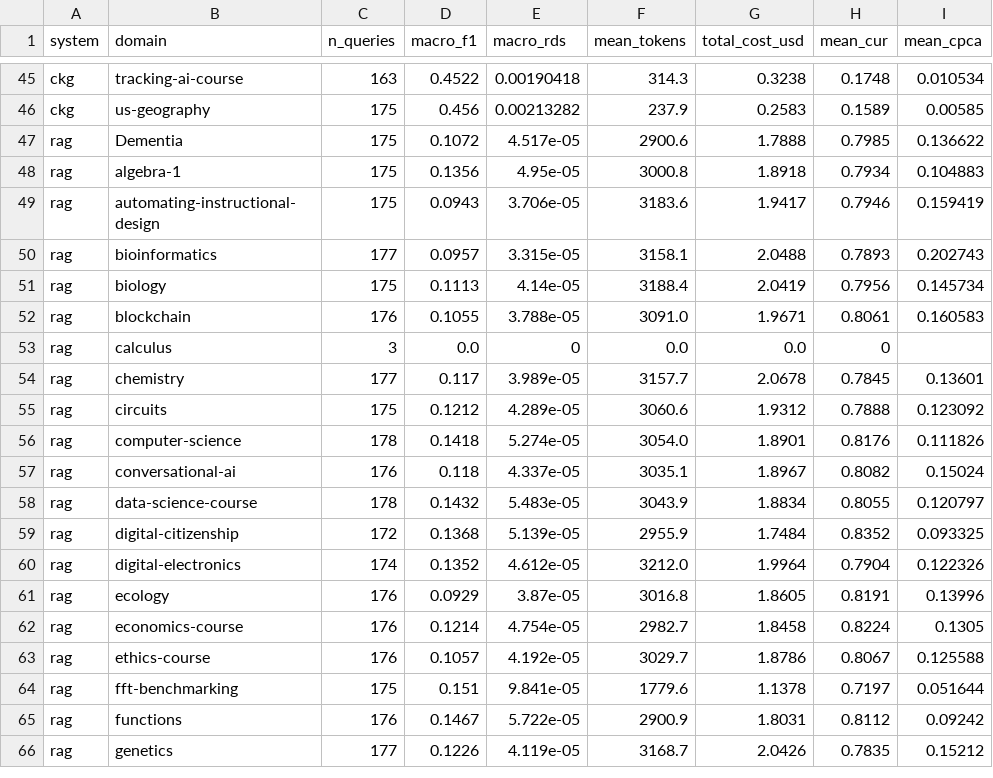
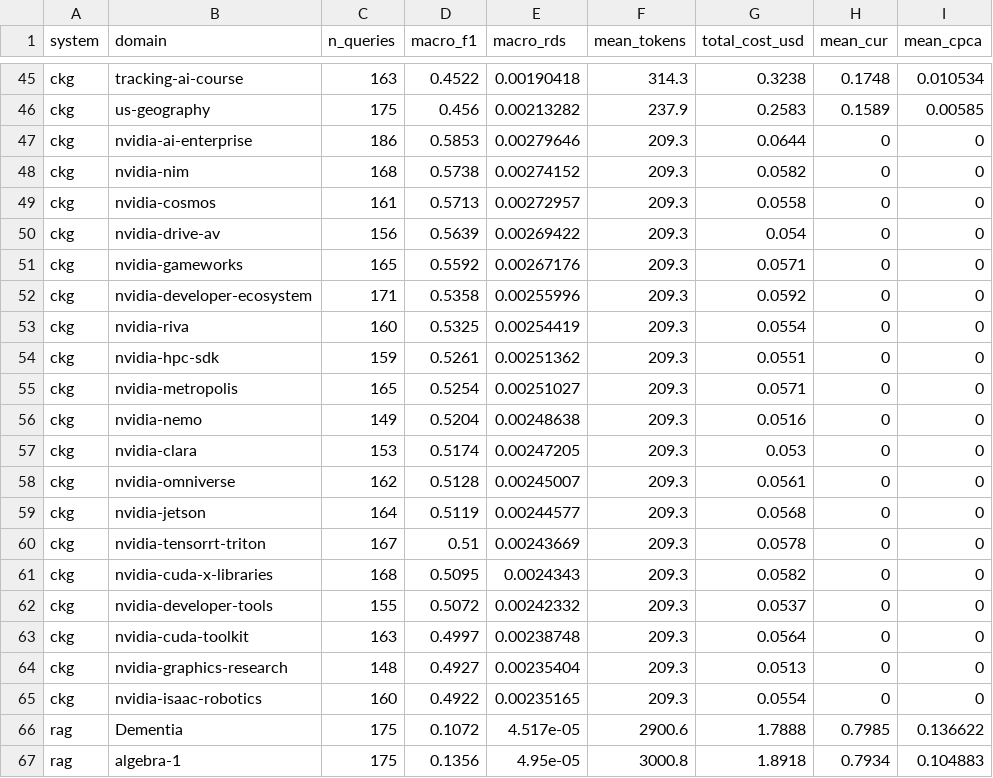
Before and after one commit to Yarmoluk/ckg-benchmark, a CSV file: results/tables/table1_macro_f1.csv, drawn as a sheet; only a part is shown, gaps mark what is left out; the shorter side is filled out with more unchanged rows.

Commit message:
auto: session close 2026-07-06 09:33

```diff
--- a/results/tables/table1_macro_f1.csv
+++ b/results/tables/table1_macro_f1.csv
@@ -46,2 +46,21 @@ ckg,tracking-ai-course,163,0.4522,0.00190418,314.3,0.3238,0.1748,0.010534
 ckg,us-geography,175,0.456,0.00213282,237.9,0.2583,0.1589,0.00585
+ckg,nvidia-ai-enterprise,186,0.5853,0.00279646,209.3,0.0644,0,0
+ckg,nvidia-nim,168,0.5738,0.00274152,209.3,0.0582,0,0
+ckg,nvidia-cosmos,161,0.5713,0.00272957,209.3,0.0558,0,0
+ckg,nvidia-drive-av,156,0.5639,0.00269422,209.3,0.054,0,0
+ckg,nvidia-gameworks,165,0.5592,0.00267176,209.3,0.0571,0,0
+ckg,nvidia-developer-ecosystem,171,0.5358,0.00255996,209.3,0.0592,0,0
+ckg,nvidia-riva,160,0.5325,0.00254419,209.3,0.0554,0,0
+ckg,nvidia-hpc-sdk,159,0.5261,0.00251362,209.3,0.0551,0,0
+ckg,nvidia-metropolis,165,0.5254,0.00251027,209.3,0.0571,0,0
+ckg,nvidia-nemo,149,0.5204,0.00248638,209.3,0.0516,0,0
+ckg,nvidia-clara,153,0.5174,0.00247205,209.3,0.053,0,0
+ckg,nvidia-omniverse,162,0.5128,0.00245007,209.3,0.0561,0,0
+ckg,nvidia-jetson,164,0.5119,0.00244577,209.3,0.0568,0,0
+ckg,nvidia-tensorrt-triton,167,0.51,0.00243669,209.3,0.0578,0,0
+ckg,nvidia-cuda-x-libraries,168,0.5095,0.0024343,209.3,0.0582,0,0
+ckg,nvidia-developer-tools,155,0.5072,0.00242332,209.3,0.0537,0,0
+ckg,nvidia-cuda-toolkit,163,0.4997,0.00238748,209.3,0.0564,0,0
+ckg,nvidia-graphics-research,148,0.4927,0.00235404,209.3,0.0513,0,0
+ckg,nvidia-isaac-robotics,160,0.4922,0.00235165,209.3,0.0554,0,0
 rag,Dementia,175,0.1072,4.517e-05,2900.6,1.7888,0.7985,0.136622
```
